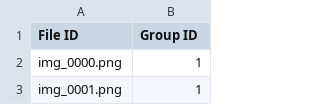
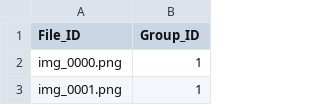
Before and after one commit to takhDS/2025-FYP-GroupC, a CSV file: data-student.csv, drawn as a sheet; only a part is shown.

Commit message:
Updated csv headings

```diff
--- a/data-student.csv
+++ b/data-student.csv
@@ -1,2 +1,2 @@
-File ID,Group ID
+File_ID,Group_ID
 img_0000.png,1
```
